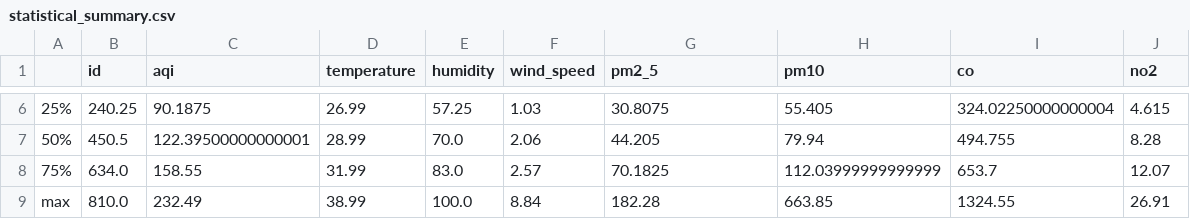
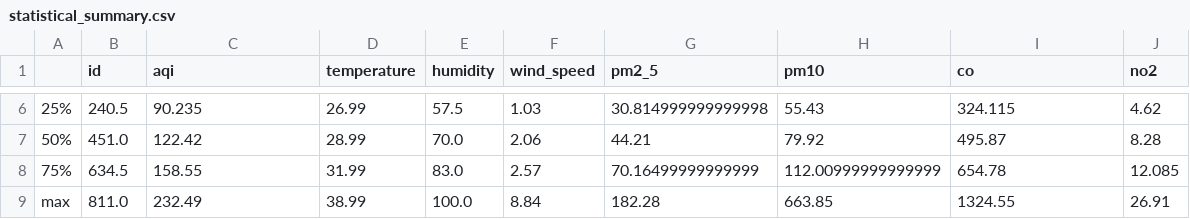
Before and after one commit to HibaAmin12/aqi-data-logger, a CSV file: eda_outputs/statistical_summary.csv, drawn as a sheet; only a part is shown, gaps mark what is left out; the diff covers the shown part only; the diff names each change by its address in the sheet, - before the commit and + after, or states it on an @@ line.

```diff
--- a/eda_outputs/statistical_summary.csv
+++ b/eda_outputs/statistical_summary.csv
-B6 (id): 240.25
+B6 (id): 240.5
-C6 (aqi): 90.1875
+C6 (aqi): 90.235
-E6 (humidity): 57.25
+E6 (humidity): 57.5
-G6 (pm2_5): 30.8075
+G6 (pm2_5): 30.814999999999998
-H6 (pm10): 55.405
+H6 (pm10): 55.43
-I6 (co): 324.02250000000004
+I6 (co): 324.115
-J6 (no2): 4.615
+J6 (no2): 4.62
-B7 (id): 450.5
+B7 (id): 451.0
-C7 (aqi): 122.39500000000001
+C7 (aqi): 122.42
-G7 (pm2_5): 44.205
+G7 (pm2_5): 44.21
-H7 (pm10): 79.94
+H7 (pm10): 79.92
-I7 (co): 494.755
+I7 (co): 495.87
-B8 (id): 634.0
+B8 (id): 634.5
-G8 (pm2_5): 70.1825
+G8 (pm2_5): 70.16499999999999
-H8 (pm10): 112.03999999999999
+H8 (pm10): 112.00999999999999
-I8 (co): 653.7
+I8 (co): 654.78
-J8 (no2): 12.07
+J8 (no2): 12.085
-B9 (id): 810.0
+B9 (id): 811.0
```
Also changed, not shown: 28 edited cells elsewhere in this file, eda_outputs/standardized_data.csv, 21 other files.
